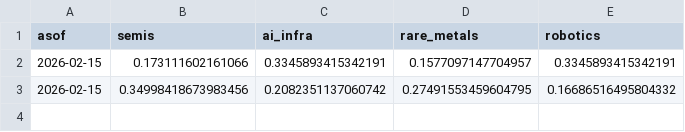
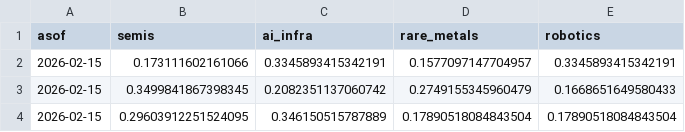
Before and after one commit to mqsqhironisan-oss/investos-cloud-starter, a CSV file: docs/data/weights_challenger.csv, drawn as a sheet.

```diff
--- a/docs/data/weights_challenger.csv
+++ b/docs/data/weights_challenger.csv
@@ -2,2 +2,3 @@ asof,semis,ai_infra,rare_metals,robotics
 2026-02-15,0.173111602161066,0.3345893415342191,0.1577097147704957,0.3345893415342191
-2026-02-15,0.34998418673983456,0.2082351137060742,0.27491553459604795,0.16686516495804332
+2026-02-15,0.3499841867398345,0.2082351137060742,0.2749155345960479,0.1668651649580433
+2026-02-15,0.29603912251524095,0.346150515787889,0.17890518084843504,0.17890518084843504
```
Also changed, not shown: out/learn/weights_challenger.csv, 3 other files.
